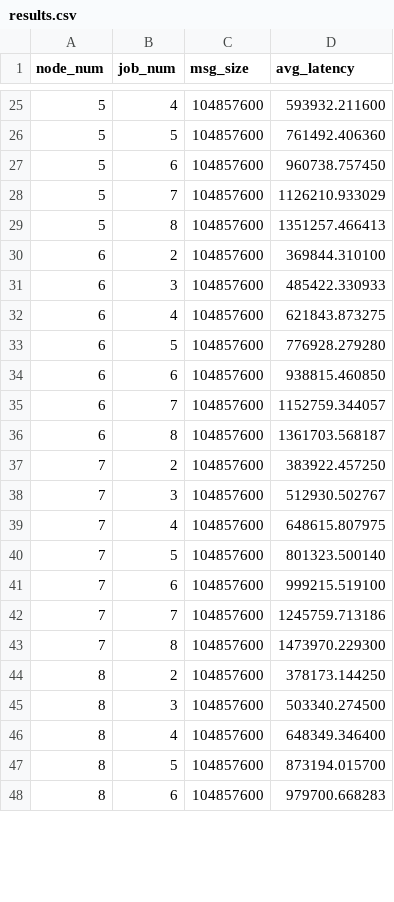
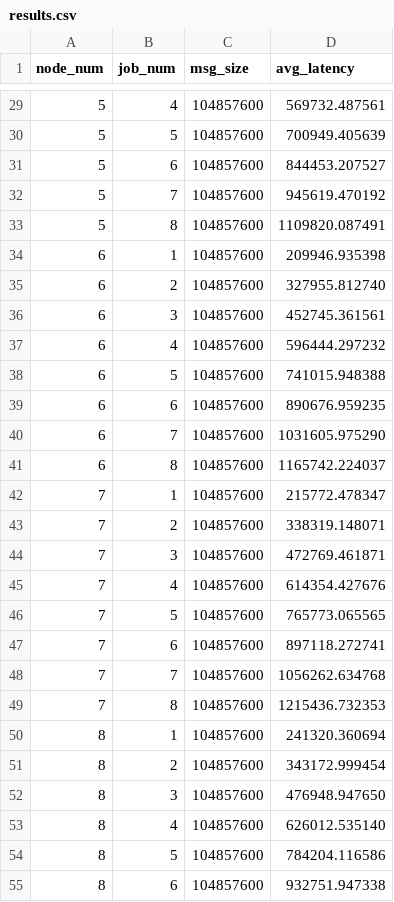
Before and after one commit to shyhuai/dl_scheduling, a CSV file: network_contention/results.csv, drawn as a sheet; only a part is shown, gaps mark what is left out; the diff covers the shown part only.

```diff
--- a/network_contention/results.csv
+++ b/network_contention/results.csv
@@ -25,24 +29,27 @@ node_num,job_num,msg_size,avg_latency
-5,4,104857600,593932.211600
-5,5,104857600,761492.406360
-5,6,104857600,960738.757450
-5,7,104857600,1126210.933029
-5,8,104857600,1351257.466413
-6,2,104857600,369844.310100
-6,3,104857600,485422.330933
-6,4,104857600,621843.873275
-6,5,104857600,776928.279280
-6,6,104857600,938815.460850
-6,7,104857600,1152759.344057
-6,8,104857600,1361703.568187
-7,2,104857600,383922.457250
-7,3,104857600,512930.502767
-7,4,104857600,648615.807975
-7,5,104857600,801323.500140
-7,6,104857600,999215.519100
-7,7,104857600,1245759.713186
-7,8,104857600,1473970.229300
-8,2,104857600,378173.144250
-8,3,104857600,503340.274500
-8,4,104857600,648349.346400
-8,5,104857600,873194.015700
-8,6,104857600,979700.668283
+5,4,104857600,569732.487561
+5,5,104857600,700949.405639
+5,6,104857600,844453.207527
+5,7,104857600,945619.470192
+5,8,104857600,1109820.087491
+6,1,104857600,209946.935398
+6,2,104857600,327955.812740
+6,3,104857600,452745.361561
+6,4,104857600,596444.297232
+6,5,104857600,741015.948388
+6,6,104857600,890676.959235
+6,7,104857600,1031605.975290
+6,8,104857600,1165742.224037
+7,1,104857600,215772.478347
+7,2,104857600,338319.148071
+7,3,104857600,472769.461871
+7,4,104857600,614354.427676
+7,5,104857600,765773.065565
+7,6,104857600,897118.272741
+7,7,104857600,1056262.634768
+7,8,104857600,1215436.732353
+8,1,104857600,241320.360694
+8,2,104857600,343172.999454
+8,3,104857600,476948.947650
+8,4,104857600,626012.535140
+8,5,104857600,784204.116586
+8,6,104857600,932751.947338
```
Also changed, not shown: 4 added rows and 25 edited cells elsewhere in this file, 3 other files.
